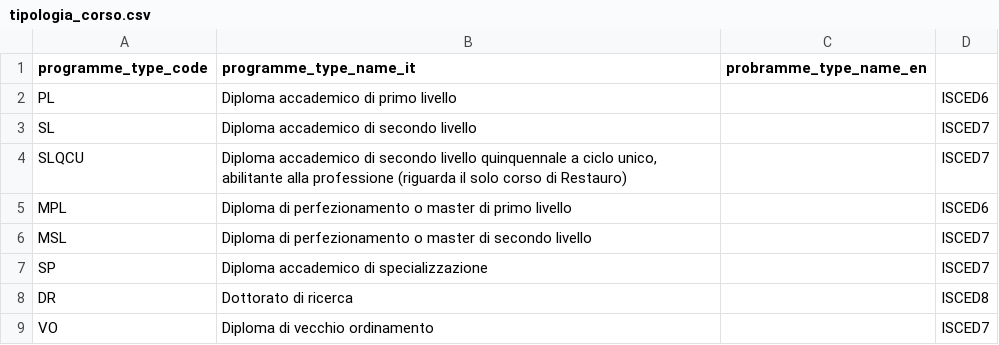
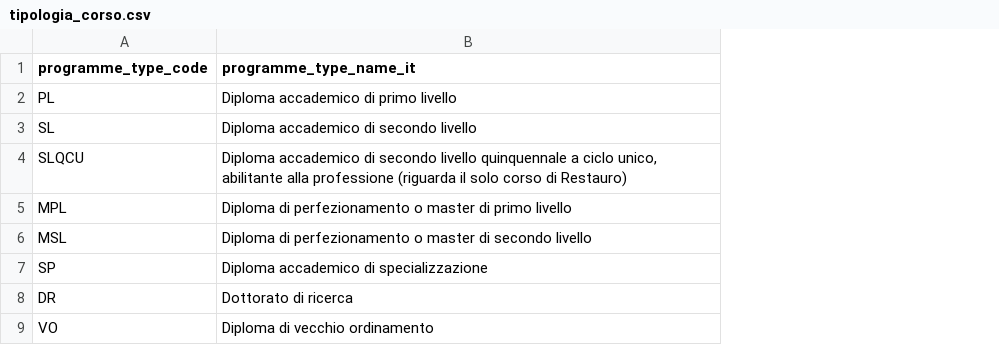
Before and after one commit to MIPA-CINECA/codifiche-mur, a CSV file: AFAM/tipologia_corso.csv, drawn as a sheet; the diff names each change by its address in the sheet, - before the commit and + after, or states it on an @@ line.

```diff
--- a/AFAM/tipologia_corso.csv
+++ b/AFAM/tipologia_corso.csv
-column C (probramme_type_name_en), empty
-column D, rows 2-9: ISCED6 | ISCED7 | ISCED7 | ISCED6 | ISCED7 | ISCED7 | ISCED8 | ISCED7
```
Also changed, not shown: AFAM/corsi.csv, AFAM/istituti.csv, 1 other file.
